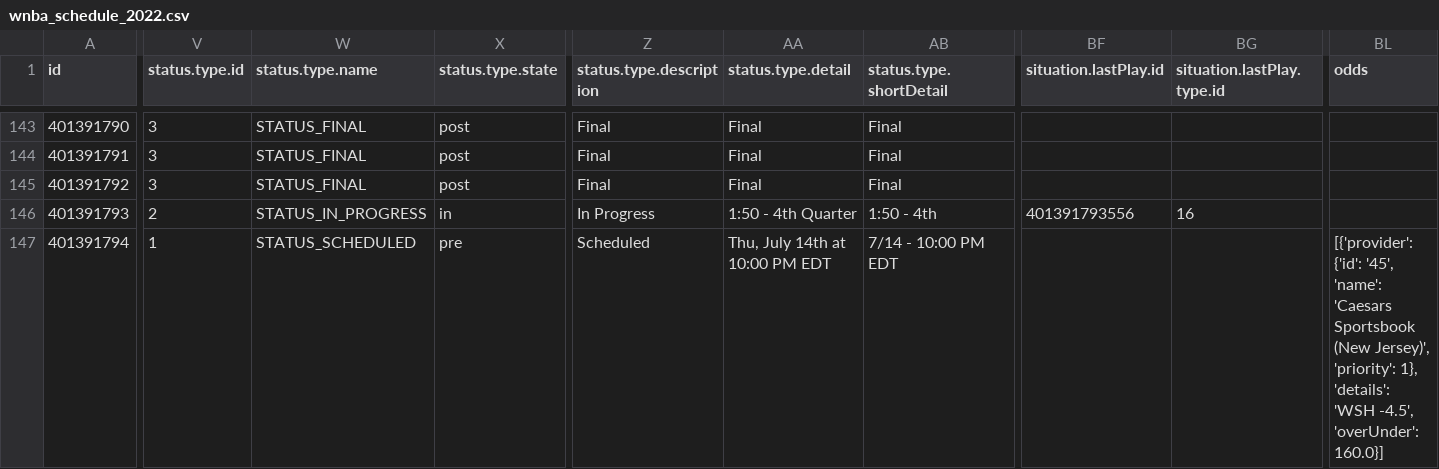
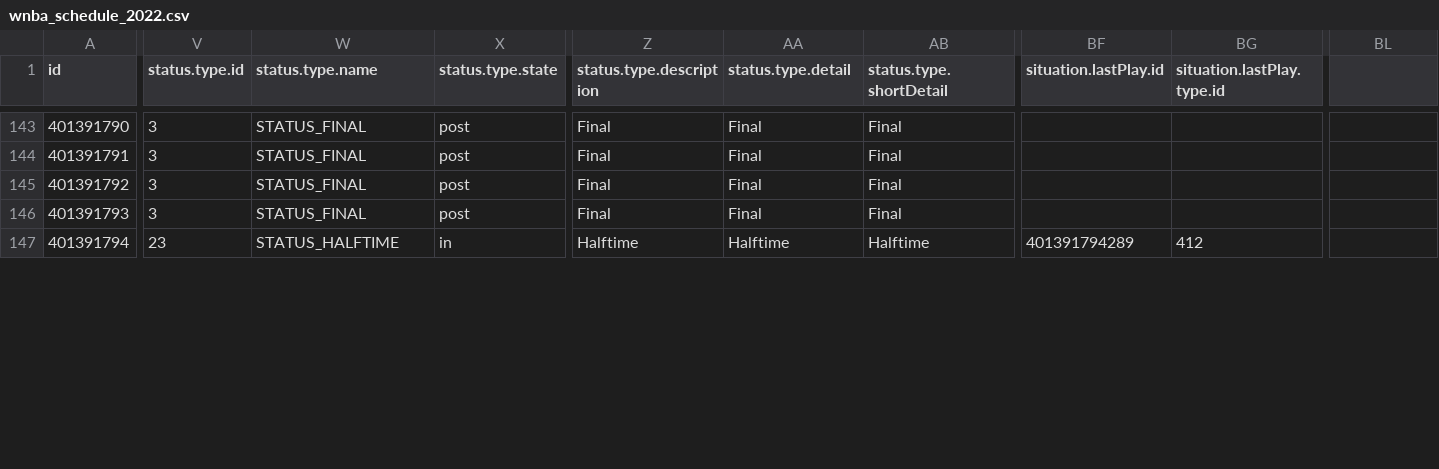
Before and after one commit to sportsdataverse/wehoop-data, a CSV file: wnba/schedules/csv/wnba_schedule_2022.csv, drawn as a sheet; only a part is shown, gaps mark what is left out; the diff covers the shown part only; the diff names each change by its address in the sheet, - before the commit and + after, or states it on an @@ line.

Commit message:
WNBA and WBB Play-by-Play and Schedules update

```diff
--- a/wnba/schedules/csv/wnba_schedule_2022.csv
+++ b/wnba/schedules/csv/wnba_schedule_2022.csv
-BL1: odds
+BL1: (empty)
-V146 (status.type.id): 2
+V146 (status.type.id): 3
-W146 (status.type.name): STATUS_IN_PROGRESS
+W146 (status.type.name): STATUS_FINAL
-X146 (status.type.state): in
+X146 (status.type.state): post
-Z146 (status.type.description): In Progress
+Z146 (status.type.description): Final
-AA146 (status.type.detail): 1:50 - 4th Quarter
+AA146 (status.type.detail): Final
-AB146 (status.type.shortDetail): 1:50 - 4th
+AB146 (status.type.shortDetail): Final
-BF146 (situation.lastPlay.id): 401391793556
+BF146 (situation.lastPlay.id): (empty)
-BG146 (situation.lastPlay.type.id): 16
+BG146 (situation.lastPlay.type.id): (empty)
-V147 (status.type.id): 1
+V147 (status.type.id): 23
-W147 (status.type.name): STATUS_SCHEDULED
+W147 (status.type.name): STATUS_HALFTIME
-X147 (status.type.state): pre
+X147 (status.type.state): in
-Z147 (status.type.description): Scheduled
+Z147 (status.type.description): Halftime
-AA147 (status.type.detail): Thu, July 14th at 10:00 PM EDT
+AA147 (status.type.detail): Halftime
-AB147 (status.type.shortDetail): 7/14 - 10:00 PM EDT
+AB147 (status.type.shortDetail): Halftime
-BF147 (situation.lastPlay.id): (empty)
+BF147 (situation.lastPlay.id): 401391794289
-BG147 (situation.lastPlay.type.id): (empty)
+BG147 (situation.lastPlay.type.id): 412
-BL147: [{'provider': {'id': '45', 'name': 'Caesars Sportsbook (New Jersey)', 'priority': 1}, 'details': 'WSH -4.5', 'overUnder': 160.0}]
+BL147: (empty)
```
Also changed, not shown: 27 edited cells elsewhere in this file, 58 other files.
